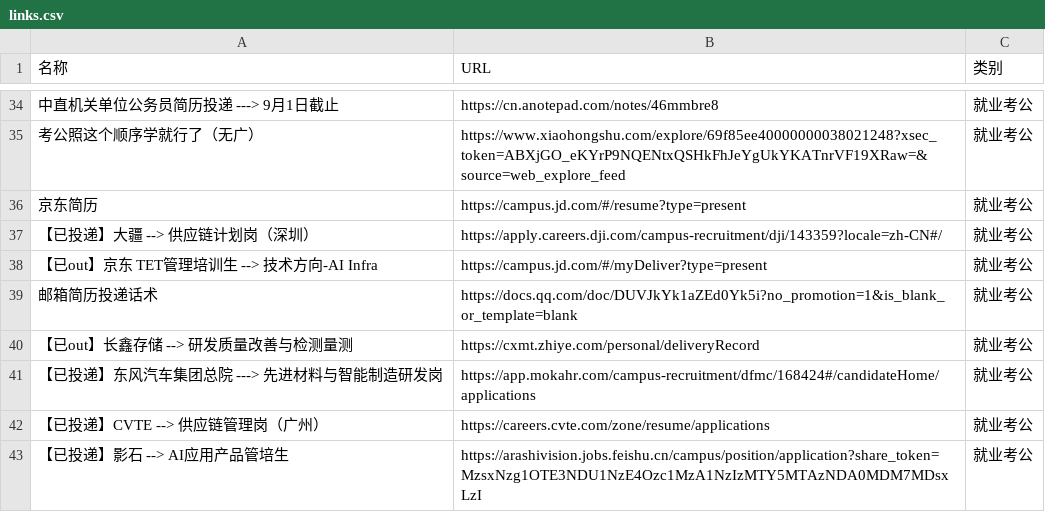
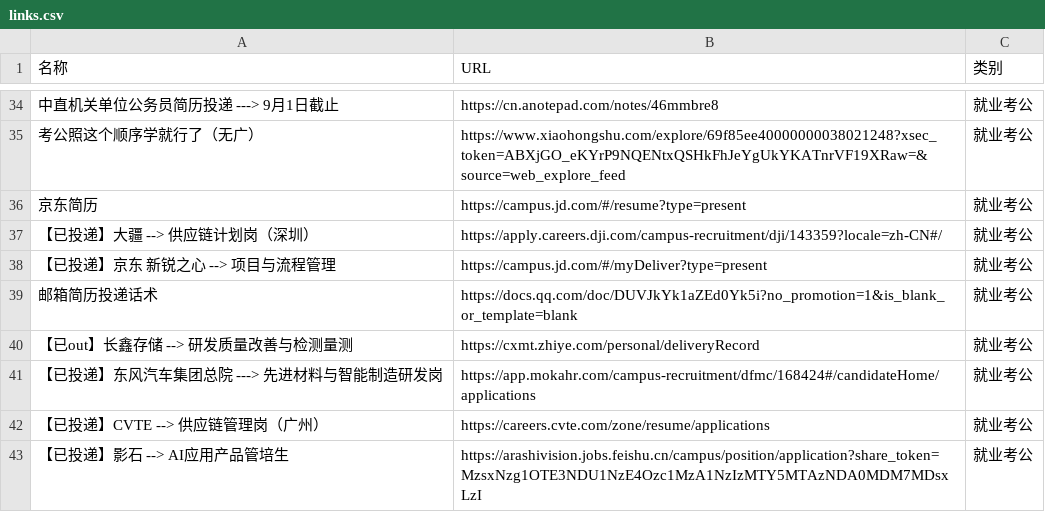
Before and after one commit to wwff3170-debug/link-manager, a CSV file: links.csv, drawn as a sheet; only a part is shown, gaps mark what is left out; the diff names each change by its address in the sheet, - before the commit and + after, or states it on an @@ line.

Commit message:
更新链接数据

```diff
--- a/links.csv
+++ b/links.csv
-A38 (名称): 【已out】京东 TET管理培训生 --> 技术方向-AI Infra
+A38 (名称): 【已投递】京东 新锐之心 --> 项目与流程管理
```
